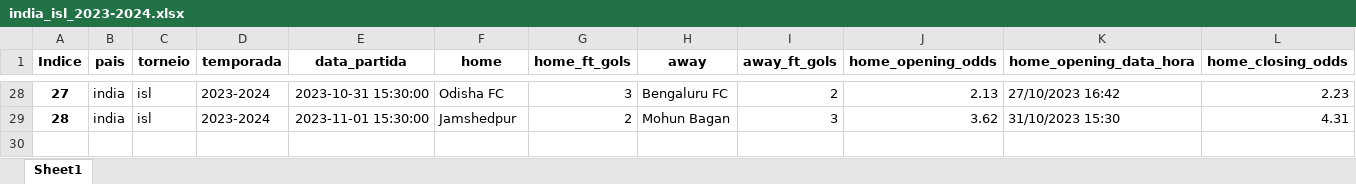
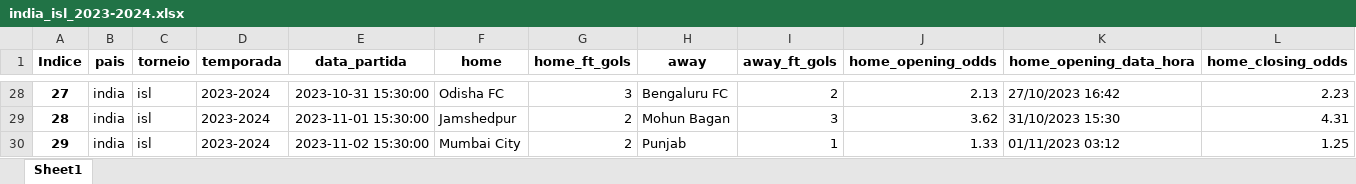
Before and after one commit to tarciziojrdf/poco, an Excel workbook: 2023/india_isl_2023-2024.xlsx, sheet Sheet1, drawn as a sheet; only a part is shown, gaps mark what is left out; values as stored, in another font and other column widths than the file's, no borders; rows hold the shown columns only; the diff names each change by its address in the sheet, - before the commit and + after, or states it on an @@ line.

```diff
--- a/2023/india_isl_2023-2024.xlsx (sheet Sheet1)
+++ b/2023/india_isl_2023-2024.xlsx (sheet Sheet1)
+row 30: 29 | india | isl | 2023-2024 | 2023-11-02 15:30:00 | Mumbai City | 2 | Punjab | 1 | 1.33 | 01/11/2023 03:12 | 1.25
```
Also changed, not shown: 2023/iran_persian-gulf-pro-league_2023-2024.xlsx, 2023/italy_serie-c-group-b_2023-2024.xlsx, 3 other files.
